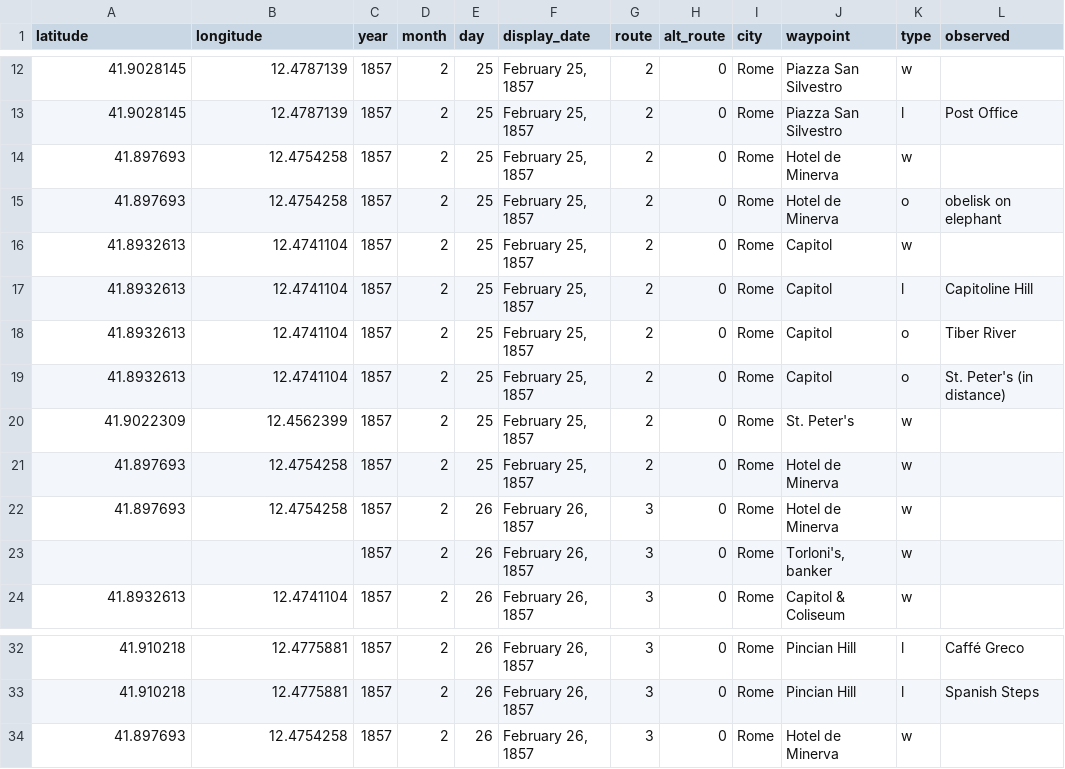
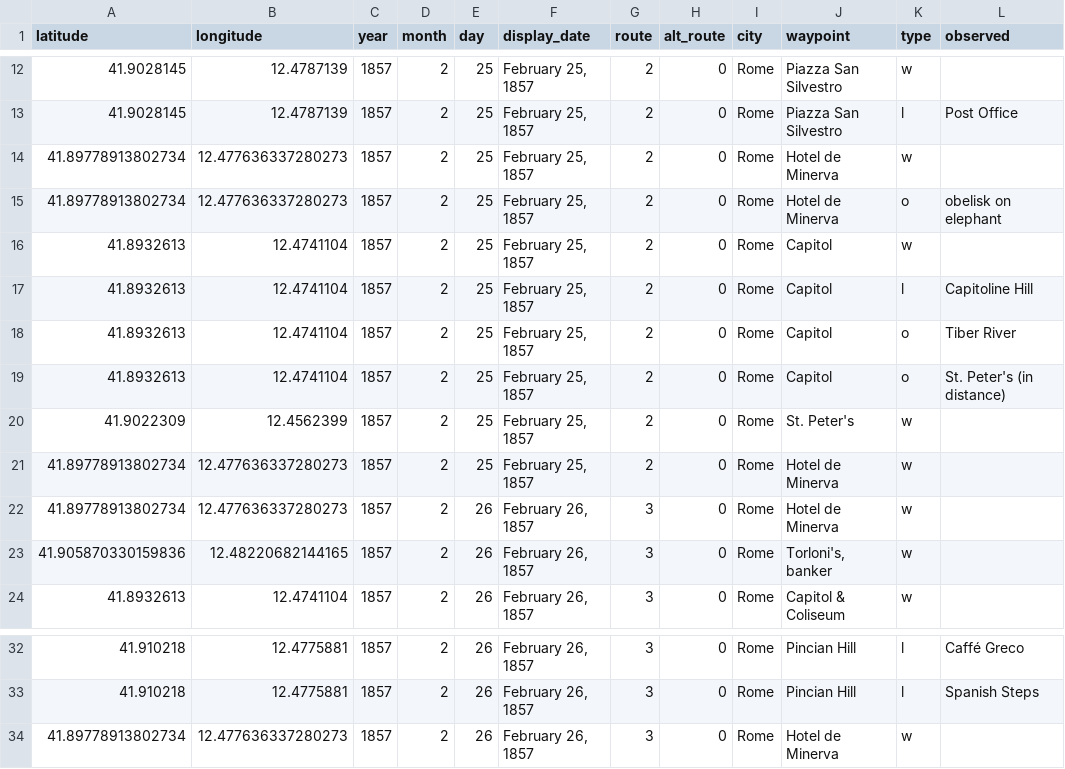
Before and after one commit to hofstra/itinerary, a CSV file: _data/melville-model.csv, drawn as a sheet; only a part is shown, gaps mark what is left out; the diff names each change by its address in the sheet, - before the commit and + after, or states it on an @@ line.

```diff
--- a/_data/melville-model.csv
+++ b/_data/melville-model.csv
-A14:A15 (latitude): 41.897693
+A14:A15 (latitude): 41.89778913802734
-B14:B15 (longitude): 12.4754258
+B14:B15 (longitude): 12.477636337280273
-A21:A22 (latitude): 41.897693
+A21:A22 (latitude): 41.89778913802734
-B21:B22 (longitude): 12.4754258
+B21:B22 (longitude): 12.477636337280273
-A23 (latitude): (empty)
+A23 (latitude): 41.905870330159836
-B23 (longitude): (empty)
+B23 (longitude): 12.48220682144165
-A34 (latitude): 41.897693
+A34 (latitude): 41.89778913802734
-B34 (longitude): 12.4754258
+B34 (longitude): 12.477636337280273
```
Also changed, not shown: 6 other files.
